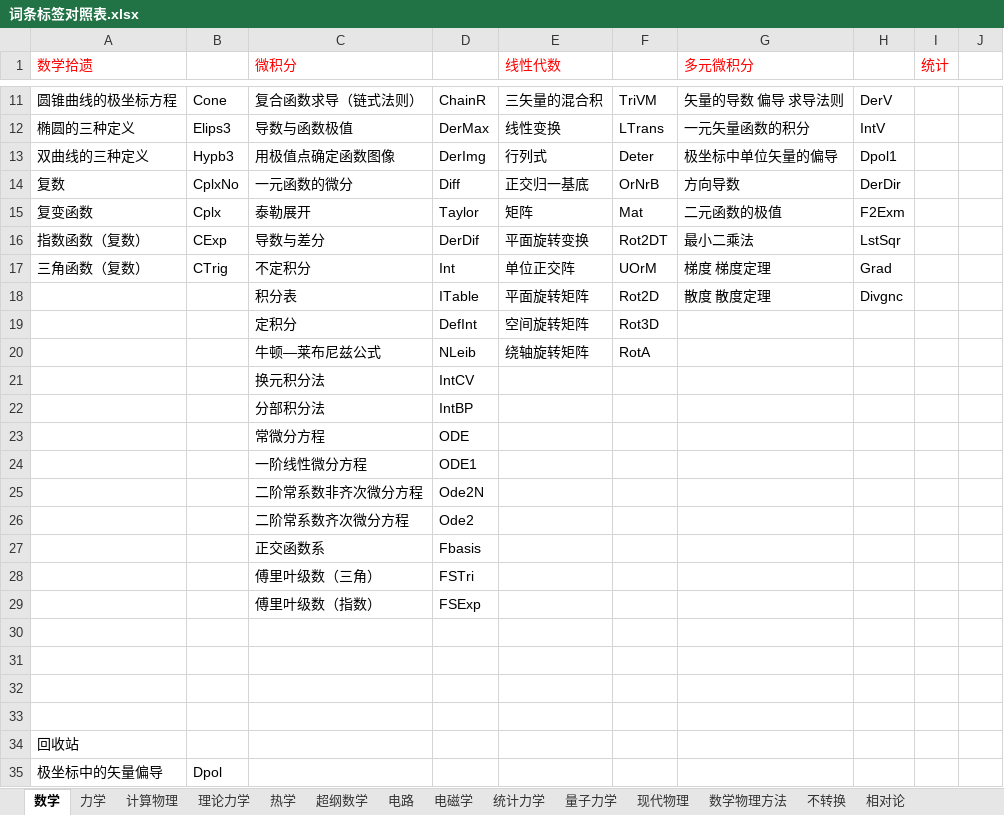
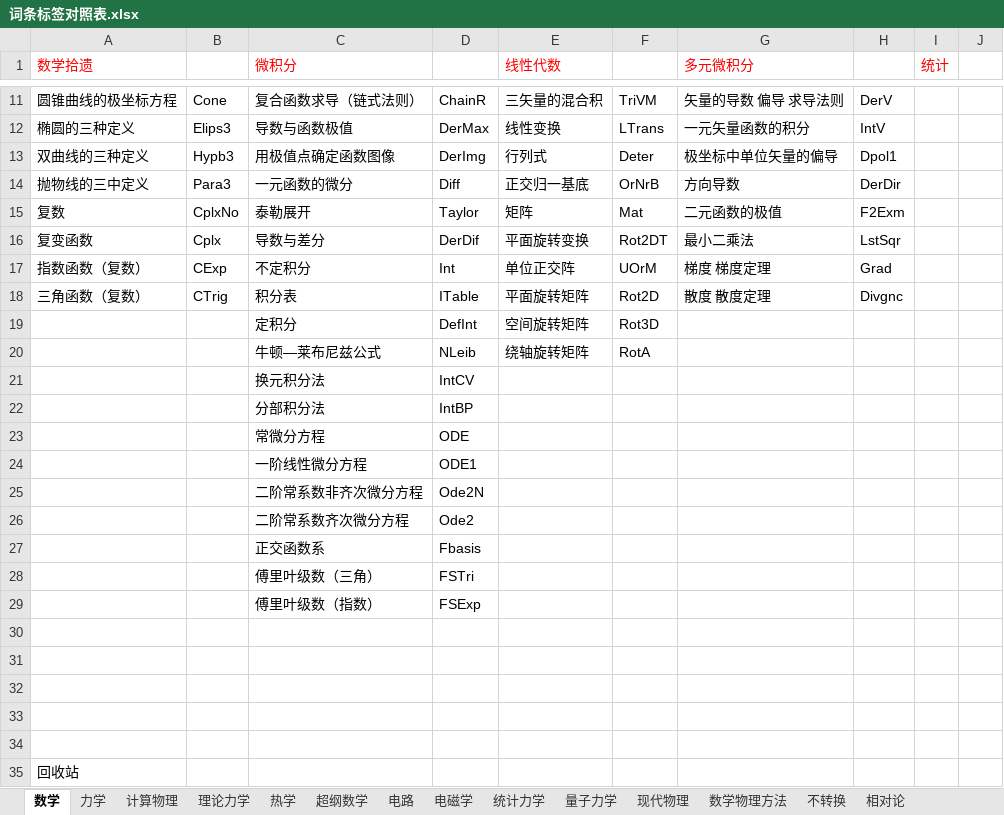
Before and after one commit to wuliwiki/PhysWiki-log, an Excel workbook: 词条标签对照表.xlsx, sheet 数学, drawn as a sheet; only a part is shown, gaps mark what is left out; the shorter side is filled out with more unchanged rows; values as stored, in another font and other column widths than the file's, no borders; the diff names each change by its address in the sheet, - before the commit and + after, or states it on an @@ line.

```diff
--- a/词条标签对照表.xlsx (sheet 数学)
+++ b/词条标签对照表.xlsx (sheet 数学)
-A14 (数学拾遗): 复数
+A14 (数学拾遗): 抛物线的三中定义
-B14: CplxNo
+B14: Para3
-A15 (数学拾遗): 复变函数
+A15 (数学拾遗): 复数
-B15: Cplx
+B15: CplxNo
-A16 (数学拾遗): 指数函数（复数）
+A16 (数学拾遗): 复变函数
-B16: CExp
+B16: Cplx
-A17 (数学拾遗): 三角函数（复数）
+A17 (数学拾遗): 指数函数（复数）
-B17: CTrig
+B17: CExp
-A18 (数学拾遗): (empty)
+A18 (数学拾遗): 三角函数（复数）
-B18: (empty)
+B18: CTrig
+row 30: (empty)
```
Also changed, not shown: sheet 力学, 8 other files.
